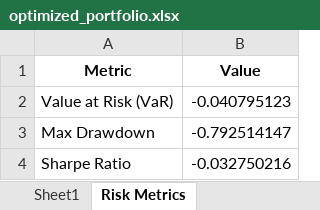
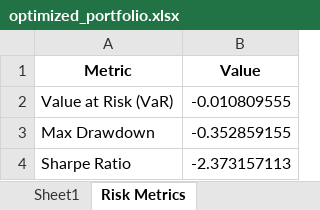
Before and after one commit to emreekaralar/Athena-Portfolio-Manager, an Excel workbook: data/processed/optimized_portfolio.xlsx, sheet Risk Metrics, drawn as a sheet; values as stored, in another font and other column widths than the file's, no borders; the diff names each change by its address in the sheet, - before the commit and + after, or states it on an @@ line.

```diff
--- a/data/processed/optimized_portfolio.xlsx (sheet Risk Metrics)
+++ b/data/processed/optimized_portfolio.xlsx (sheet Risk Metrics)
-B2 (Value): -0.040795123
+B2 (Value): -0.010809555
-B3 (Value): -0.792514147
+B3 (Value): -0.352859155
-B4 (Value): -0.032750216
+B4 (Value): -2.373157113
```
Also changed, not shown: sheet Sheet1, 11 other files.
